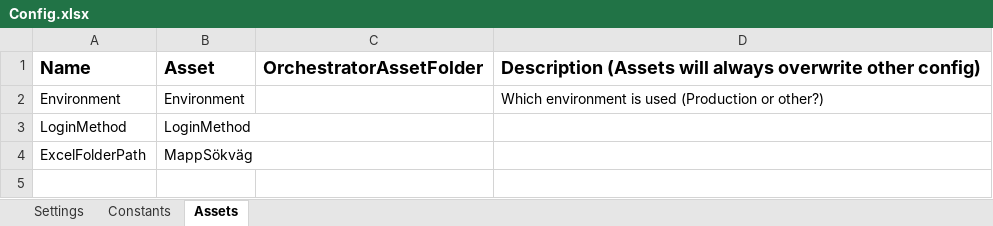
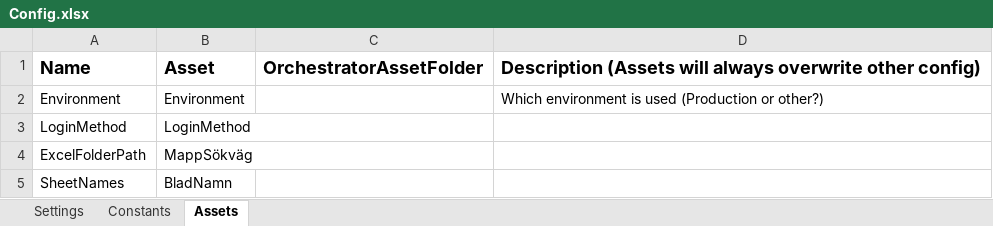
Before and after one commit to Sundsvallskommun/RPA-Planeringsautomatisering, an Excel workbook: Data/Config.xlsx, sheet Assets, drawn as a sheet; values as stored, in another font and other column widths than the file's, no borders; the diff names each change by its address in the sheet, - before the commit and + after, or states it on an @@ line.

```diff
--- a/Data/Config.xlsx (sheet Assets)
+++ b/Data/Config.xlsx (sheet Assets)
+row 5: SheetNames | BladNamn
```
Also changed, not shown: 10 other files.
